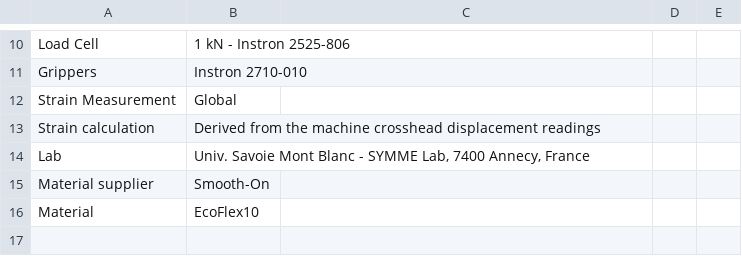
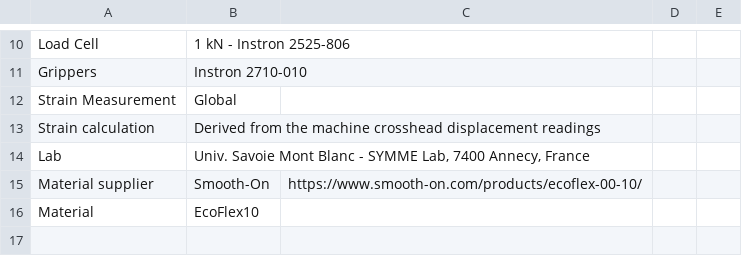
Before and after one commit to LucMarechal/Soft-Robotics-Materials-Database, a CSV file: Tensile-Tests-Data/Ecoflex 00-10.csv, drawn as a sheet; only a part is shown, gaps mark what is left out.

Commit message:
Update Ecoflex 00-10.csv

```diff
--- a/Tensile-Tests-Data/Ecoflex 00-10.csv
+++ b/Tensile-Tests-Data/Ecoflex 00-10.csv
@@ -14,3 +14,3 @@ Strain calculation;Derived from the machine crosshead displacement readings;;;
 Lab;Univ. Savoie Mont Blanc - SYMME Lab, 7400 Annecy, France;;;
-Material supplier;Smooth-On;;;
+Material supplier;Smooth-On;https://www.smooth-on.com/products/ecoflex-00-10/;;
 Material;EcoFlex10;;;
```
